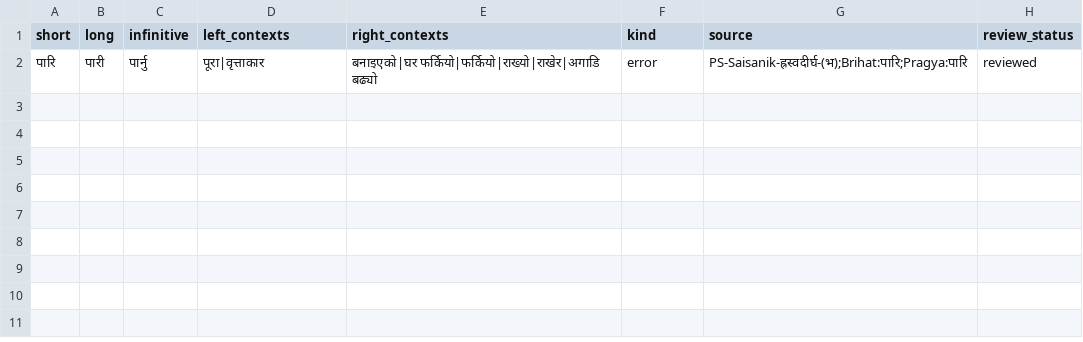
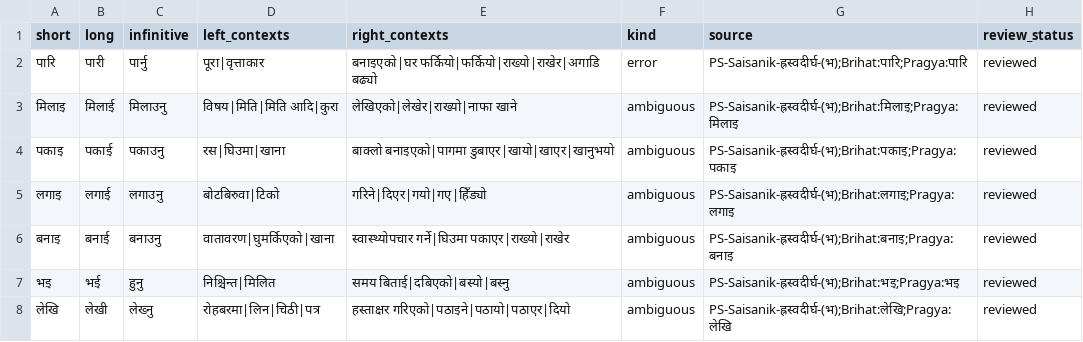
Before and after one commit to nepalibhasha/varnavinyas, a TSV file: data/rule_inventories/context_converbs.tsv, drawn as a sheet; the diff names each change by its address in the sheet, - before the commit and + after, or states it on an @@ line.

Commit message:
fix: offer contextual review for competing converb readings

```diff
--- a/data/rule_inventories/context_converbs.tsv
+++ b/data/rule_inventories/context_converbs.tsv
+row 3: मिलाइ | मिलाई | मिलाउनु | विषय|मिति|मिति आदि|कुरा | लेखिएको|लेखेर|राख्यो|नाफा खाने | ambiguous | PS-Saisanik-ह्रस्वदीर्घ-(भ);Brihat:मिलाइ;Pragya:मिलाइ | reviewed
+row 4: पकाइ | पकाई | पकाउनु | रस|घिउमा|खाना | बाक्लो बनाइएको|पागमा डुबाएर|खायो|खाएर|खानुभयो | ambiguous | PS-Saisanik-ह्रस्वदीर्घ-(भ);Brihat:पकाइ;Pragya:पकाइ | reviewed
+row 5: लगाइ | लगाई | लगाउनु | बोटबिरुवा|टिको | गरिने|दिएर|गयो|गए|हिँड्यो | ambiguous | PS-Saisanik-ह्रस्वदीर्घ-(भ);Brihat:लगाइ;Pragya:लगाइ | reviewed
+row 6: बनाइ | बनाई | बनाउनु | वातावरण|घुमर्किएको|खाना | स्वास्थ्योपचार गर्ने|घिउमा पकाएर|राख्यो|राखेर | ambiguous | PS-Saisanik-ह्रस्वदीर्घ-(भ);Brihat:बनाइ;Pragya:बनाइ | reviewed
+row 7: भइ | भई | हुनु | निश्चिन्त|मिलित | समय बिताई|दबिएको|बस्यो|बस्नु | ambiguous | PS-Saisanik-ह्रस्वदीर्घ-(भ);Brihat:भइ;Pragya:भइ | reviewed
+row 8: लेखि | लेखी | लेख्नु | रोहबरमा|लिन|चिठी|पत्र | हस्ताक्षर गरिएको|पठाइने|पठायो|पठाएर|दियो | ambiguous | PS-Saisanik-ह्रस्वदीर्घ-(भ);Brihat:लेखि;Pragya:लेखि | reviewed
```
Also changed, not shown: 10 other files.
